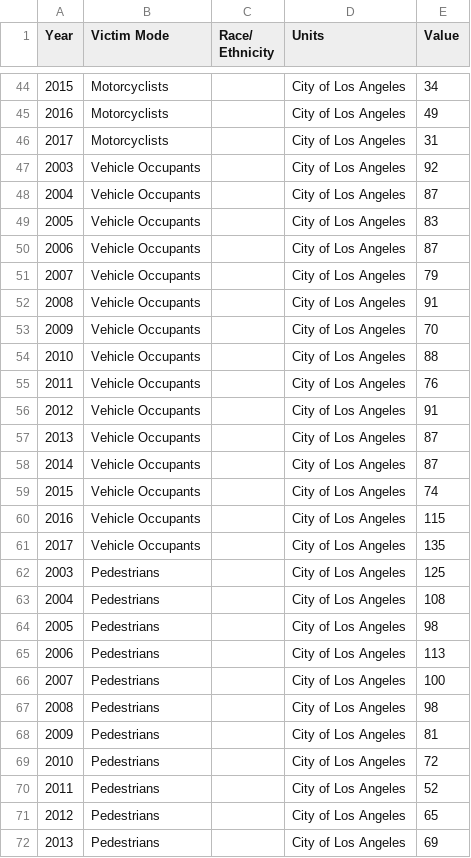
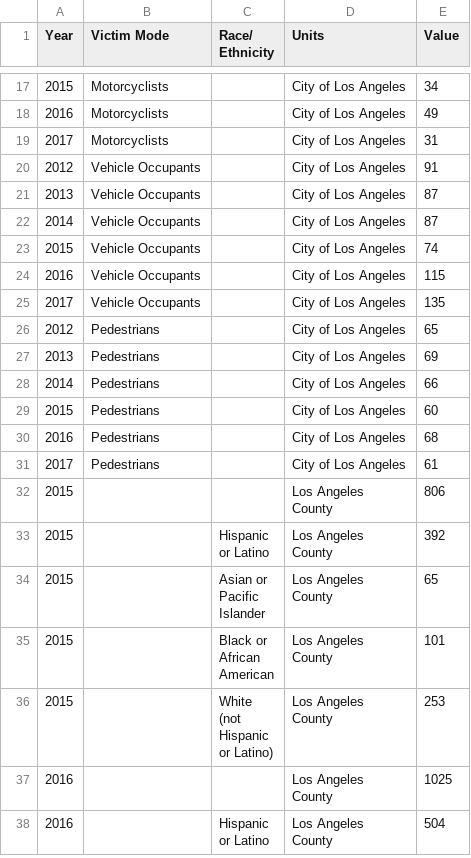
Before and after one commit to CityOfLosAngeles/open-sdg-data-starter, a CSV file: data/indicator_3-6-1.csv, drawn as a sheet; only a part is shown, gaps mark what is left out; the shorter side is filled out with more unchanged rows; the diff covers the shown part only.

```diff
--- a/data/indicator_3-6-1.csv
+++ b/data/indicator_3-6-1.csv
@@ -46,11 +19,2 @@ Year,Victim Mode,Race/ Ethnicity,Units,Value
 2017,Motorcyclists,,City of Los Angeles,31
-2003,Vehicle Occupants,,City of Los Angeles,92
-2004,Vehicle Occupants,,City of Los Angeles,87
-2005,Vehicle Occupants,,City of Los Angeles,83
-2006,Vehicle Occupants,,City of Los Angeles,87
-2007,Vehicle Occupants,,City of Los Angeles,79
-2008,Vehicle Occupants,,City of Los Angeles,91
-2009,Vehicle Occupants,,City of Los Angeles,70
-2010,Vehicle Occupants,,City of Los Angeles,88
-2011,Vehicle Occupants,,City of Los Angeles,76
 2012,Vehicle Occupants,,City of Los Angeles,91
@@ -61,11 +25,2 @@ Year,Victim Mode,Race/ Ethnicity,Units,Value
 2017,Vehicle Occupants,,City of Los Angeles,135
-2003,Pedestrians,,City of Los Angeles,125
-2004,Pedestrians,,City of Los Angeles,108
-2005,Pedestrians,,City of Los Angeles,98
-2006,Pedestrians,,City of Los Angeles,113
-2007,Pedestrians,,City of Los Angeles,100
-2008,Pedestrians,,City of Los Angeles,98
-2009,Pedestrians,,City of Los Angeles,81
-2010,Pedestrians,,City of Los Angeles,72
-2011,Pedestrians,,City of Los Angeles,52
 2012,Pedestrians,,City of Los Angeles,65
```
Also changed, not shown: 27 removed rows elsewhere in this file.
